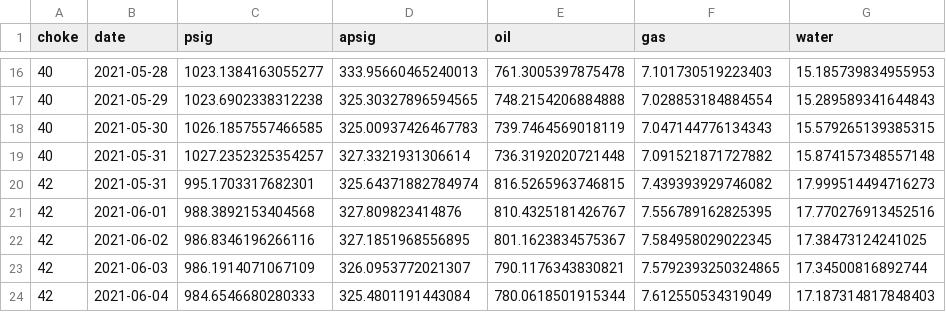
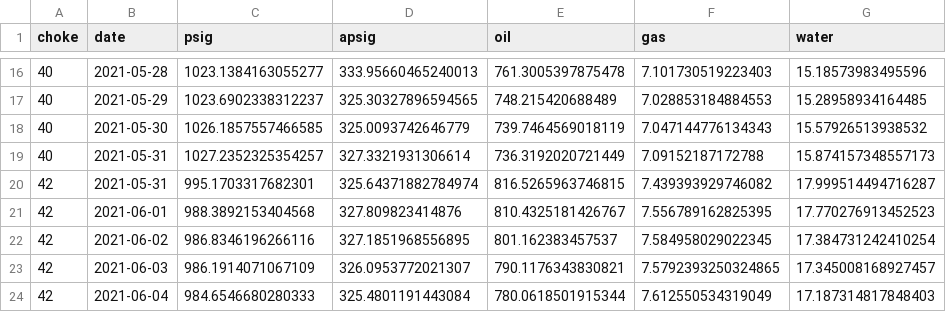
Before and after one commit to Dzyfhuba/lstm-prototype, a CSV file: predictions_all_date_grouped_mean.csv, drawn as a sheet; only a part is shown, gaps mark what is left out; the diff covers the shown part only.

```diff
--- a/predictions_all_date_grouped_mean.csv
+++ b/predictions_all_date_grouped_mean.csv
@@ -16,9 +16,9 @@ choke,date,psig,apsig,oil,gas,water
-40,2021-05-28,1023.1384163055277,333.95660465240013,761.3005397875478,7.101730519223403,15.185739834955953
-40,2021-05-29,1023.6902338312238,325.30327896594565,748.2154206884888,7.028853184884554,15.289589341644843
-40,2021-05-30,1026.1857557466585,325.00937426467783,739.7464569018119,7.047144776134343,15.579265139385315
-40,2021-05-31,1027.2352325354257,327.3321931306614,736.3192020721448,7.091521871727882,15.874157348557148
-42,2021-05-31,995.1703317682301,325.64371882784974,816.5265963746815,7.439393929746082,17.999514494716273
-42,2021-06-01,988.3892153404568,327.809823414876,810.4325181426767,7.556789162825395,17.770276913452516
-42,2021-06-02,986.8346196266116,327.1851968556895,801.1623834575367,7.584958029022345,17.38473124241025
-42,2021-06-03,986.1914071067109,326.0953772021307,790.1176343830821,7.5792393250324865,17.34500816892744
+40,2021-05-28,1023.1384163055277,333.95660465240013,761.3005397875478,7.101730519223403,15.18573983495596
+40,2021-05-29,1023.6902338312237,325.30327896594565,748.215420688489,7.028853184884553,15.28958934164485
+40,2021-05-30,1026.1857557466585,325.0093742646779,739.7464569018119,7.047144776134343,15.57926513938532
+40,2021-05-31,1027.2352325354257,327.3321931306614,736.3192020721449,7.09152187172788,15.874157348557173
+42,2021-05-31,995.1703317682301,325.64371882784974,816.5265963746815,7.439393929746082,17.999514494716287
+42,2021-06-01,988.3892153404568,327.809823414876,810.4325181426767,7.556789162825395,17.770276913452523
+42,2021-06-02,986.8346196266116,327.1851968556895,801.162383457537,7.584958029022345,17.384731242410254
+42,2021-06-03,986.1914071067109,326.0953772021307,790.1176343830821,7.5792393250324865,17.345008168927457
 42,2021-06-04,984.6546680280333,325.4801191443084,780.0618501915344,7.612550534319049,17.187314817848403
```
Also changed, not shown: 4 added rows, 4 removed rows and 24 edited cells elsewhere in this file, predictions_all.csv, predictions_all_date_grouped_sum.csv, 11 other files.
